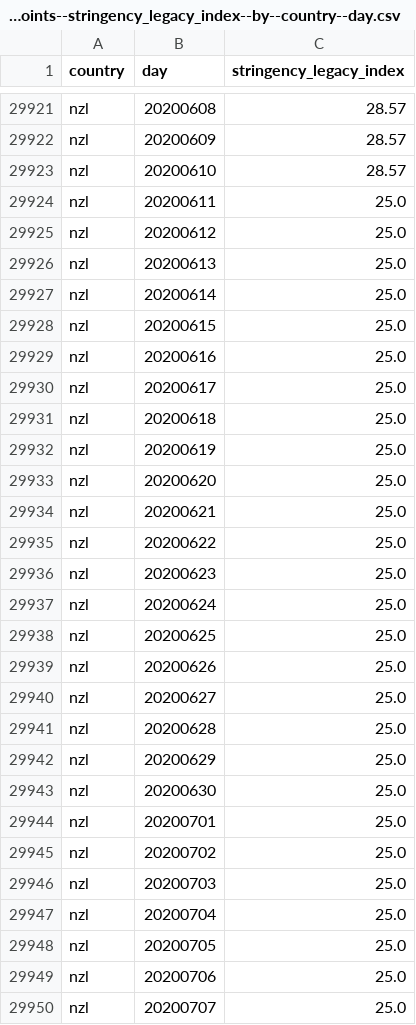
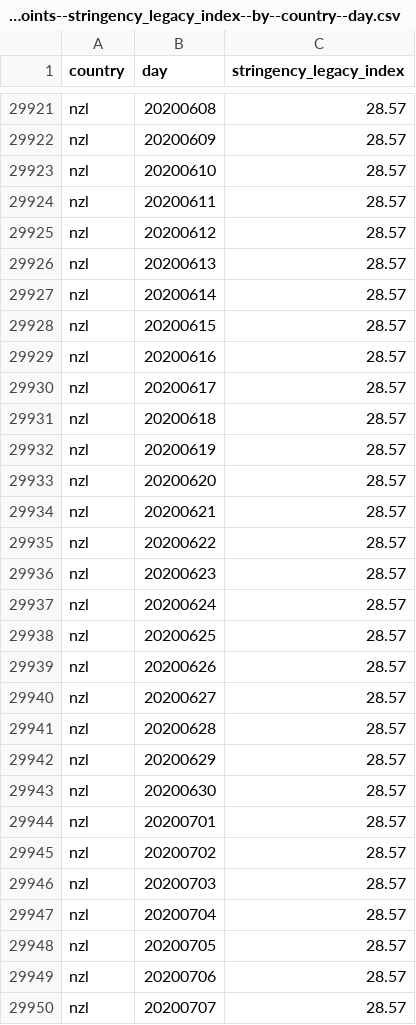
Before and after one commit to open-numbers/ddf--oxford--covid_government_response, a CSV file: ddf--datapoints--stringency_legacy_index--by--country--day.csv, drawn as a sheet; only a part is shown, gaps mark what is left out; the diff covers the shown part only.

Commit message:
auto generated dataset

```diff
--- a/ddf--datapoints--stringency_legacy_index--by--country--day.csv
+++ b/ddf--datapoints--stringency_legacy_index--by--country--day.csv
@@ -29923,28 +29923,28 @@ nzl,20200609,28.57
 nzl,20200610,28.57
-nzl,20200611,25.0
-nzl,20200612,25.0
-nzl,20200613,25.0
-nzl,20200614,25.0
-nzl,20200615,25.0
-nzl,20200616,25.0
-nzl,20200617,25.0
-nzl,20200618,25.0
-nzl,20200619,25.0
-nzl,20200620,25.0
-nzl,20200621,25.0
-nzl,20200622,25.0
-nzl,20200623,25.0
-nzl,20200624,25.0
-nzl,20200625,25.0
-nzl,20200626,25.0
-nzl,20200627,25.0
-nzl,20200628,25.0
-nzl,20200629,25.0
-nzl,20200630,25.0
-nzl,20200701,25.0
-nzl,20200702,25.0
-nzl,20200703,25.0
-nzl,20200704,25.0
-nzl,20200705,25.0
-nzl,20200706,25.0
-nzl,20200707,25.0
+nzl,20200611,28.57
+nzl,20200612,28.57
+nzl,20200613,28.57
+nzl,20200614,28.57
+nzl,20200615,28.57
+nzl,20200616,28.57
+nzl,20200617,28.57
+nzl,20200618,28.57
+nzl,20200619,28.57
+nzl,20200620,28.57
+nzl,20200621,28.57
+nzl,20200622,28.57
+nzl,20200623,28.57
+nzl,20200624,28.57
+nzl,20200625,28.57
+nzl,20200626,28.57
+nzl,20200627,28.57
+nzl,20200628,28.57
+nzl,20200629,28.57
+nzl,20200630,28.57
+nzl,20200701,28.57
+nzl,20200702,28.57
+nzl,20200703,28.57
+nzl,20200704,28.57
+nzl,20200705,28.57
+nzl,20200706,28.57
+nzl,20200707,28.57
```
Also changed, not shown: 28 edited cells elsewhere in this file, ddf--datapoints--c1_school_closing--by--country--day.csv, ddf--datapoints--e1_income_support--by--country--day.csv, 34 other files.
